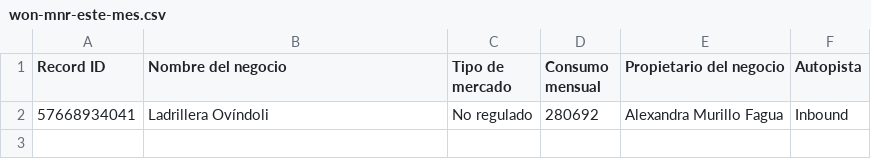
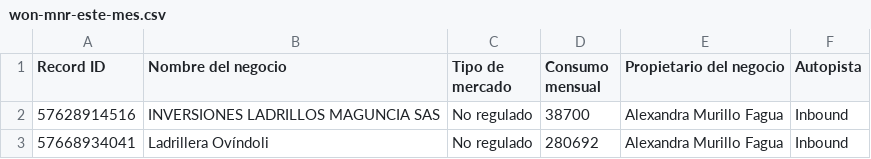
Before and after one commit to yoli-marin/bia-sales-intelligence, a CSV file: public/won-mnr-este-mes.csv, drawn as a sheet; the diff names each change by its address in the sheet, - before the commit and + after, or states it on an @@ line.

```diff
--- a/public/won-mnr-este-mes.csv
+++ b/public/won-mnr-este-mes.csv
+row 2: 57628914516 | INVERSIONES LADRILLOS MAGUNCIA SAS | No regulado | 38700 | Alexandra Murillo Fagua | Inbound
```
Also changed, not shown: public/hubspot-export-summary.csv, public/won-mr-este-mes.csv.
